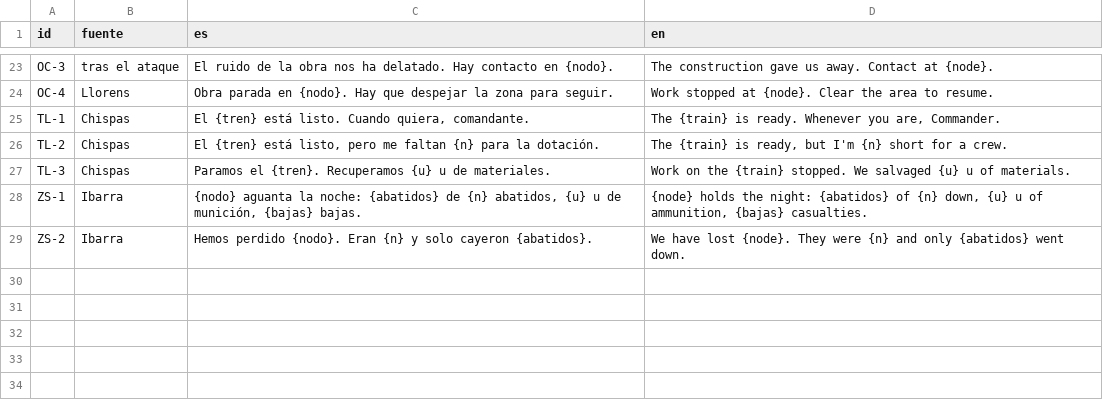
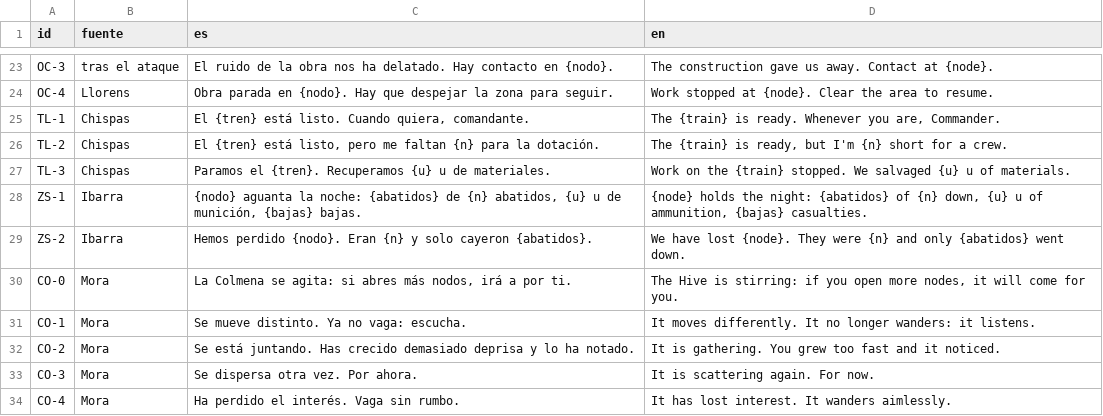
Before and after one commit to HerrKlicova/TBD, a CSV file: Assets/StreamingAssets/Noche/textos_informe.csv, drawn as a sheet; only a part is shown, gaps mark what is left out.

```diff
--- a/Assets/StreamingAssets/Noche/textos_informe.csv
+++ b/Assets/StreamingAssets/Noche/textos_informe.csv
@@ -29 +29,6 @@ ZS-1;Ibarra;{nodo} aguanta la noche: {abatidos} de {n} abatidos, {u} u de munici
 ZS-2;Ibarra;Hemos perdido {nodo}. Eran {n} y solo cayeron {abatidos}.;We have lost {node}. They were {n} and only {abatidos} went down.
+CO-0;Mora;La Colmena se agita: si abres más nodos, irá a por ti.;The Hive is stirring: if you open more nodes, it will come for you.
+CO-1;Mora;Se mueve distinto. Ya no vaga: escucha.;It moves differently. It no longer wanders: it listens.
+CO-2;Mora;Se está juntando. Has crecido demasiado deprisa y lo ha notado.;It is gathering. You grew too fast and it noticed.
+CO-3;Mora;Se dispersa otra vez. Por ahora.;It is scattering again. For now.
+CO-4;Mora;Ha perdido el interés. Vaga sin rumbo.;It has lost interest. It wanders aimlessly.
```
Also changed, not shown: Assets/TBD/Data/textos_informe.csv, 2 other files.
